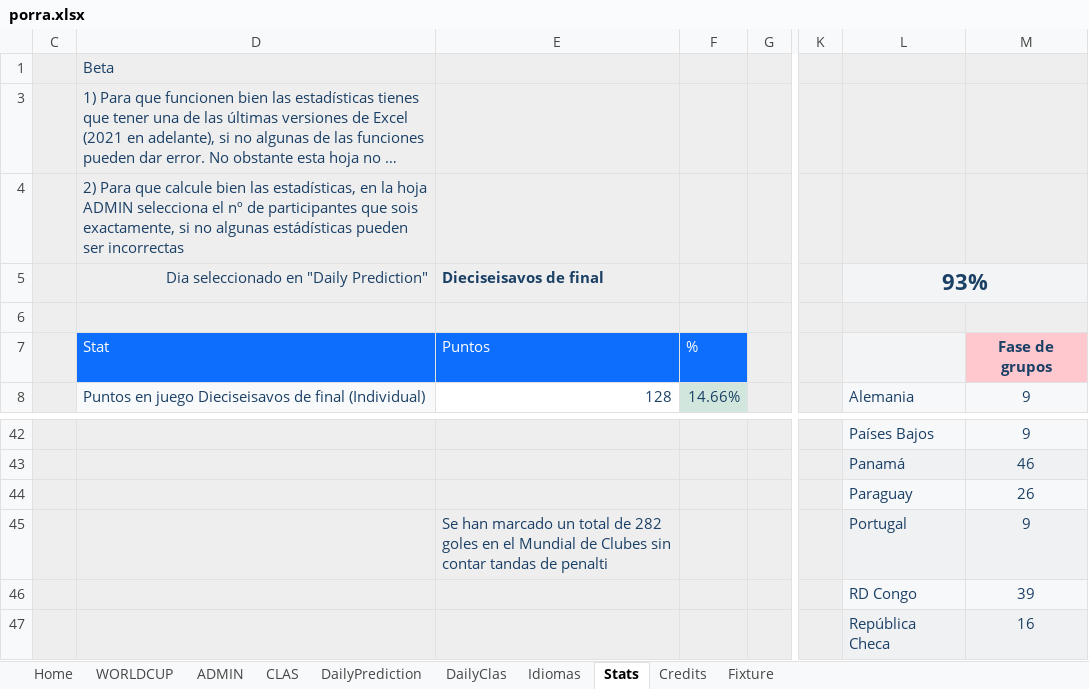
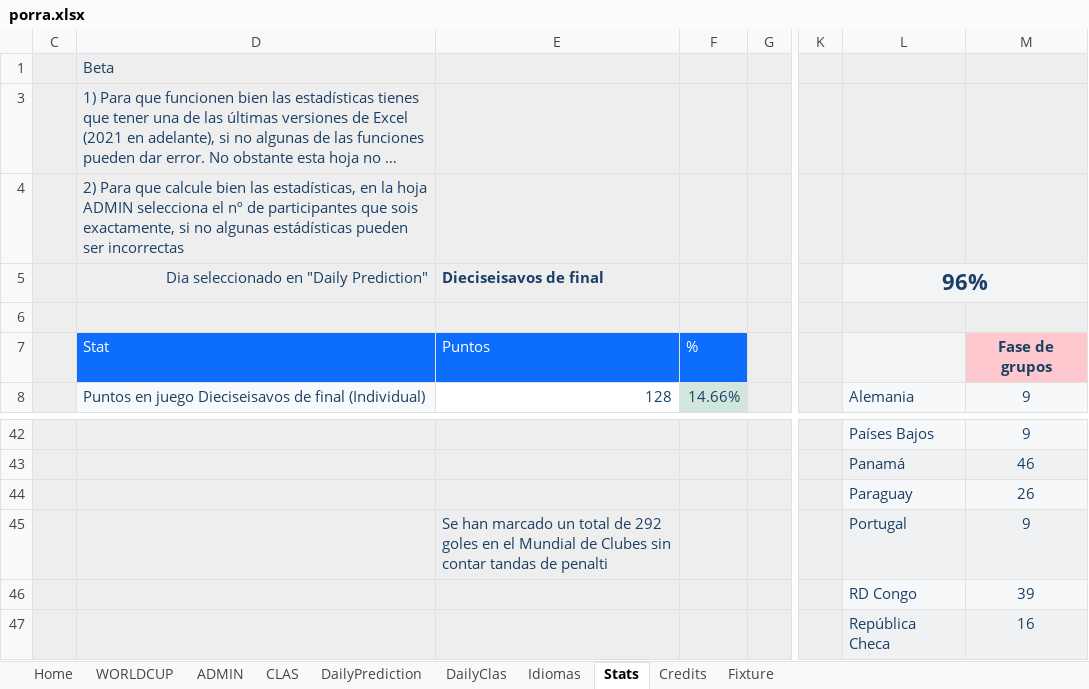
Before and after one commit to metaporramundial2026/porra, an Excel workbook: porra.xlsx, sheet Stats, drawn as a sheet; only a part is shown, gaps mark what is left out; long unchanged cells end in …; values as stored, in another font and other column widths than the file's, no borders; charts and pictures and conditional formats not drawn; the diff names each change by its address in the sheet, - before the commit and + after, or states it on an @@ line.

```diff
--- a/porra.xlsx (sheet Stats)
+++ b/porra.xlsx (sheet Stats)
-L5: 93%
+L5: 96%
-E45: …total de 282 goles en…
+E45: …total de 292 goles en…
```
Also changed, not shown: sheet ADMIN, sheet CLAS, sheet WORLDCUP, sheet Fixture, sheet Home, hidden cells, charts or pictures.
